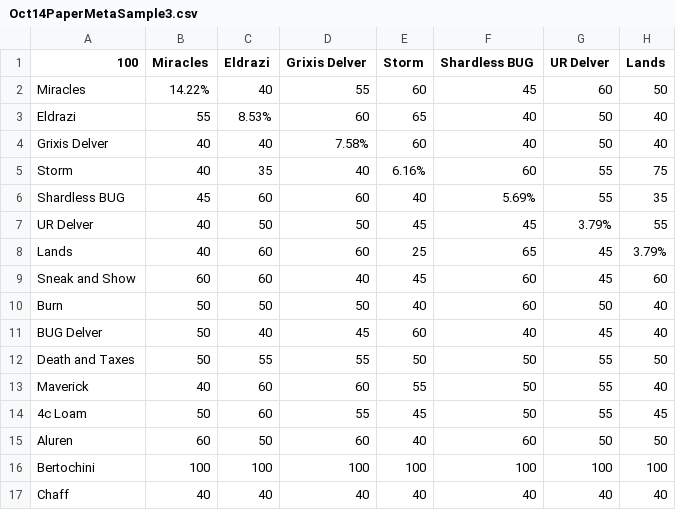
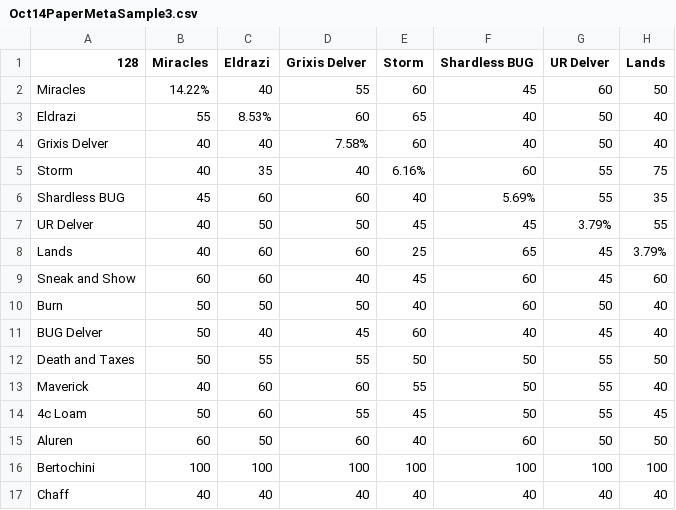
Before and after one commit to FJSingel/SwissEventSim, a CSV file: Oct14PaperMetaSample3.csv, drawn as a sheet; only a part is shown; the diff names each change by its address in the sheet, - before the commit and + after, or states it on an @@ line.

Commit message:
Fixed meta distribution scaling error

```diff
--- a/Oct14PaperMetaSample3.csv
+++ b/Oct14PaperMetaSample3.csv
-A1: 100
+A1: 128
```
Also changed, not shown: 1 other file.
